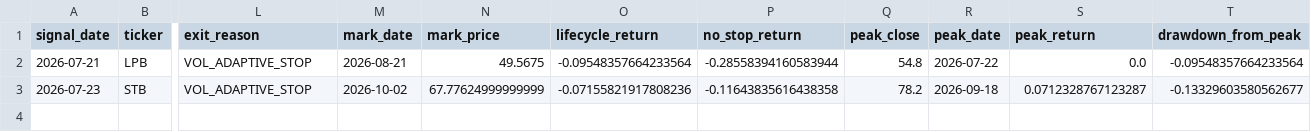
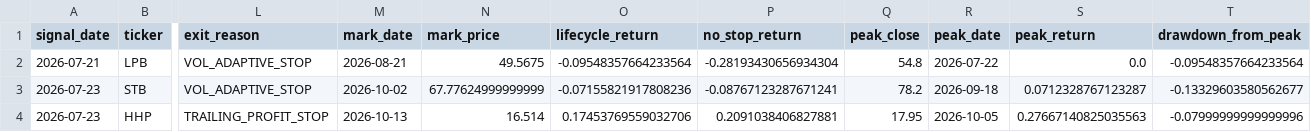
Before and after one commit to nguyenworkingg-sketch/Vietnam-Market-Flow, a CSV file: outputs/position_monitor.csv, drawn as a sheet; only a part is shown, gaps mark what is left out; rows hold the shown columns only; the diff names each change by its address in the sheet, - before the commit and + after, or states it on an @@ line.

```diff
--- a/outputs/position_monitor.csv
+++ b/outputs/position_monitor.csv
-P2 (no_stop_return): -0.28558394160583944
+P2 (no_stop_return): -0.28193430656934304
-P3 (no_stop_return): -0.11643835616438358
+P3 (no_stop_return): -0.08767123287671241
+row 4: 2026-07-23 | HHP | TRAILING_PROFIT_STOP | 2026-10-13 | 16.514 | 0.17453769559032706 | 0.2091038406827881 | 17.95 | 2026-10-05 | 0.27667140825035563 | -0.07999999999999996
```
Also changed, not shown: outputs/backtest/fast_trade_event_returns.csv, outputs/entry_signal_audit.csv, 22 other files.
